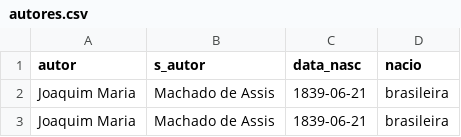
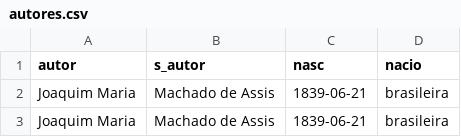
Before and after one commit to samueldog-rgb/livraria_Omar, a CSV file: population/autores.csv, drawn as a sheet; only a part is shown.

```diff
--- a/population/autores.csv
+++ b/population/autores.csv
@@ -1,2 +1,2 @@
-autor,s_autor,data_nasc,nacio
+autor,s_autor,nasc,nacio
 Joaquim Maria,Machado de Assis,1839-06-21,brasileira
```
Also changed, not shown: 10 other files.
